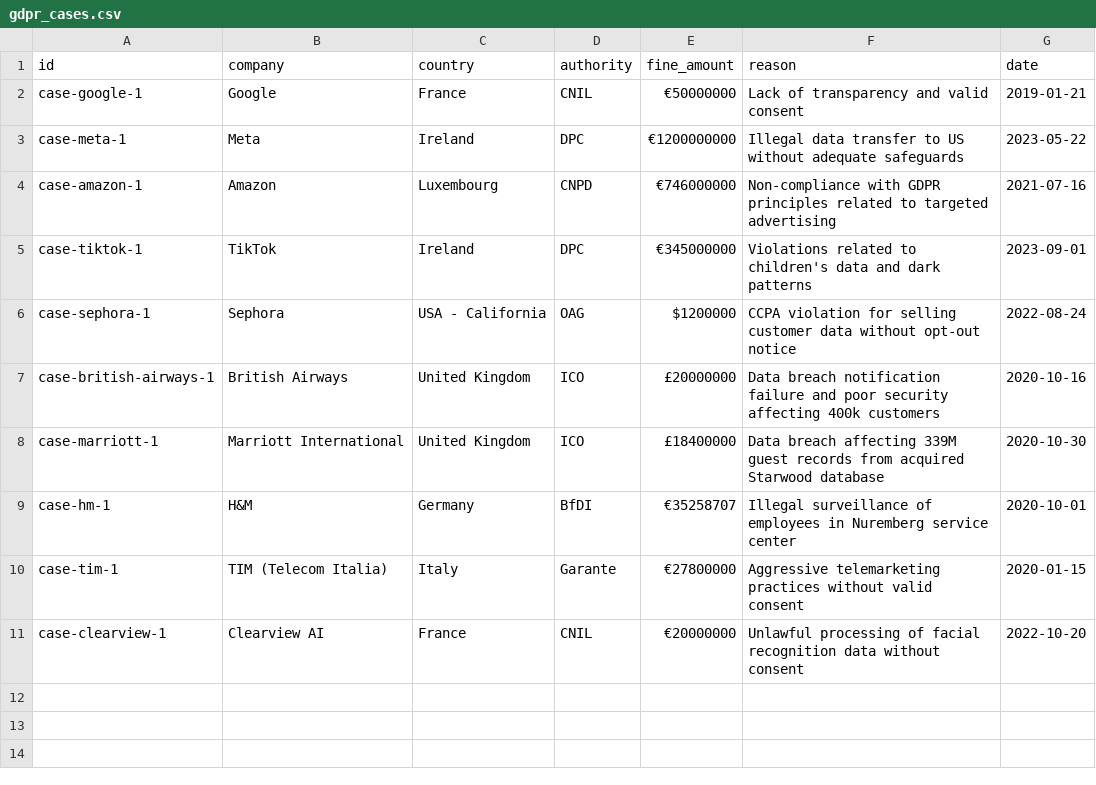
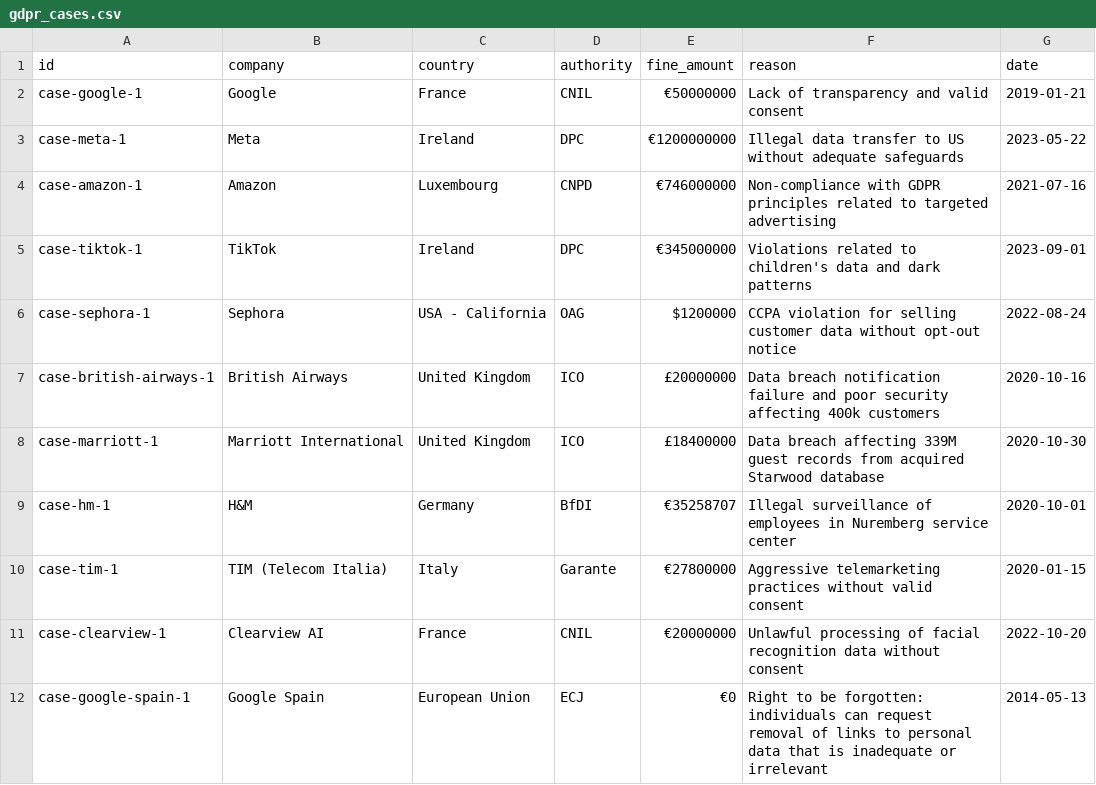
Before and after one commit to rav4353/lawFirm, a CSV file: backend/data/gdpr_cases.csv, drawn as a sheet.

```diff
--- a/backend/data/gdpr_cases.csv
+++ b/backend/data/gdpr_cases.csv
@@ -11 +11,2 @@ case-tim-1,TIM (Telecom Italia),Italy,Garante,€27800000,Aggressive telemarketi
 case-clearview-1,Clearview AI,France,CNIL,€20000000,Unlawful processing of facial recognition data without consent,2022-10-20
+case-google-spain-1,Google Spain,European Union,ECJ,€0,Right to be forgotten: individuals can request removal of links to personal data that is inadequate or irrelevant,2014-05-13
```
Also changed, not shown: 6 other files.
